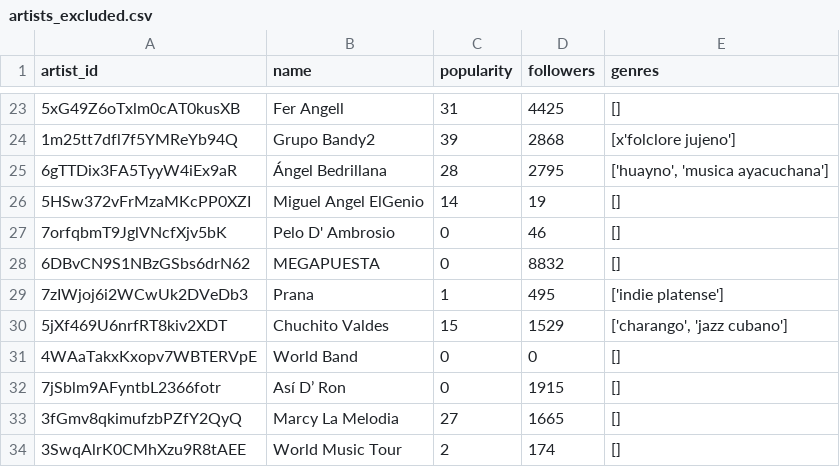
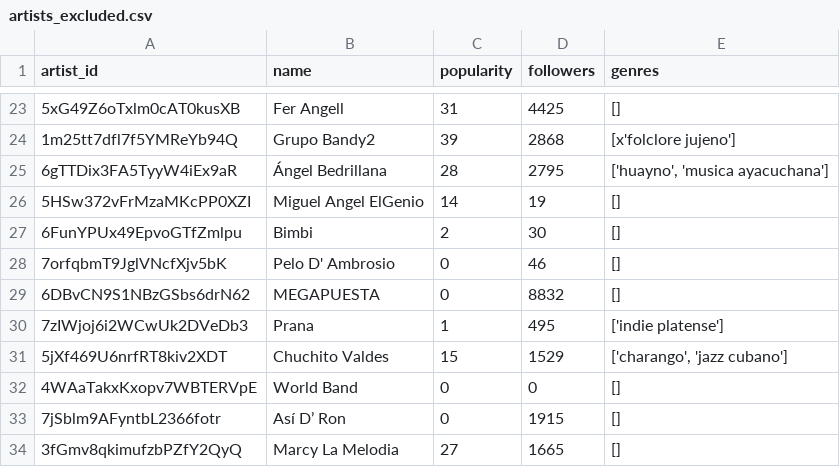
Before and after one commit to leanguardia/bolivian-music, a CSV file: data/artists_excluded.csv, drawn as a sheet; only a part is shown, gaps mark what is left out; the shorter side is filled out with more unchanged rows; the diff names each change by its address in the sheet, - before the commit and + after, or states it on an @@ line.

Commit message:
Chore: Add Excluded artist

```diff
--- a/data/artists_excluded.csv
+++ b/data/artists_excluded.csv
+row 27: 6FunYPUx49EpvoGTfZmlpu | Bimbi | 2 | 30 | []
```
